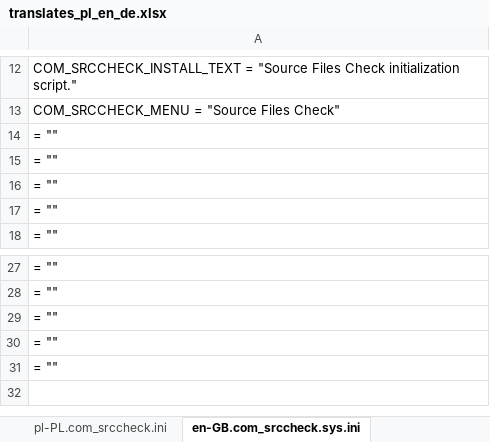
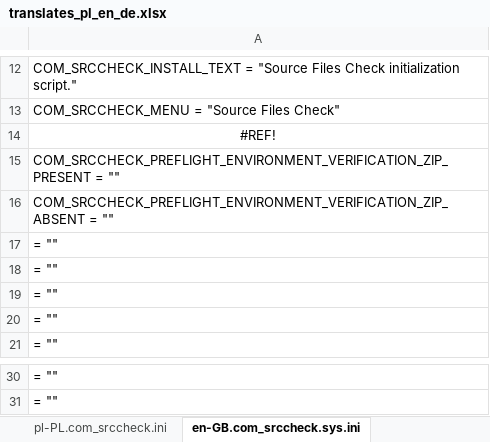
Before and after one commit to variax73/com_srccheck, an Excel workbook: com_srccheck/translates_pl_en_de.xlsx, sheet en-GB.com_srccheck.sys.ini, drawn as a sheet; only a part is shown, gaps mark what is left out; values as stored, in another font and other column widths than the file's, no borders; removed rows and columns are numbered as before the commit, all else as after; the diff names each change by its address in the sheet, - before the commit and + after, or states it on an @@ line.

```diff
--- a/com_srccheck/translates_pl_en_de.xlsx (sheet en-GB.com_srccheck.sys.ini)
+++ b/com_srccheck/translates_pl_en_de.xlsx (sheet en-GB.com_srccheck.sys.ini)
+row 14: #REF!
+row 15: COM_SRCCHECK_PREFLIGHT_ENVIRONMENT_VERIFICATION_ZIP_PRESENT = ""
+row 16: COM_SRCCHECK_PREFLIGHT_ENVIRONMENT_VERIFICATION_ZIP_ABSENT = ""
-row 29: = ""
-row 30: = ""
-row 31: = ""
```
Also changed, not shown: sheet sys.ini, sheet de-DE.com_srccheck.sys.ini, sheet pl-PL.com_srccheck.sys.ini, formulas that keep their value, 4 other files.
